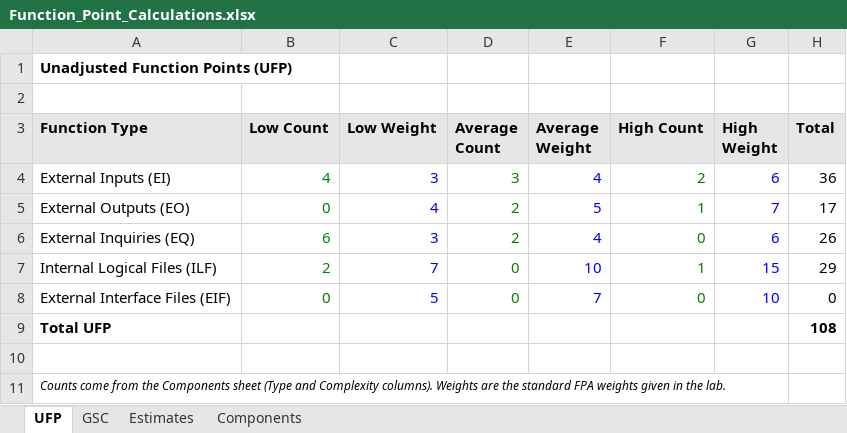
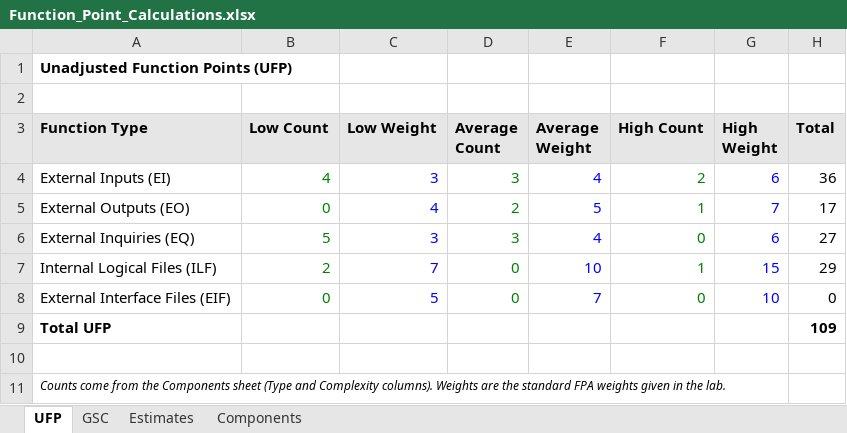
Before and after one commit to COE420-Team10-F26/Courier_parcel_tracking_system, an Excel workbook: Project/Function_Point_Analysis/Function_Point_Calculations.xlsx, sheet UFP, drawn as a sheet; values as stored, in another font and other column widths than the file's, no borders; the diff names each change by its address in the sheet, - before the commit and + after, or states it on an @@ line.

```diff
--- a/Project/Function_Point_Analysis/Function_Point_Calculations.xlsx (sheet UFP)
+++ b/Project/Function_Point_Analysis/Function_Point_Calculations.xlsx (sheet UFP)
-B6 (Low Count): 6
+B6 (Low Count): 5
-D6 (Average Count): 2
+D6 (Average Count): 3
-H6 (Total): 26
+H6 (Total): 27
-H9 (Total): 108
+H9 (Total): 109
```
Also changed, not shown: sheet Components, sheet Estimates, Project/Function_Point_Analysis/Function_Point_Components.xlsx, 2 other files.
